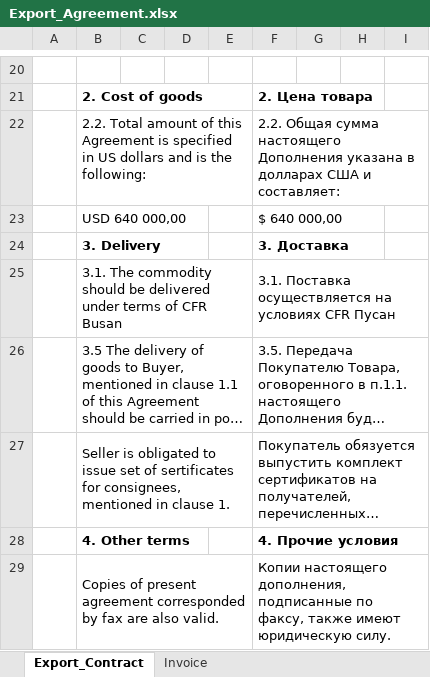
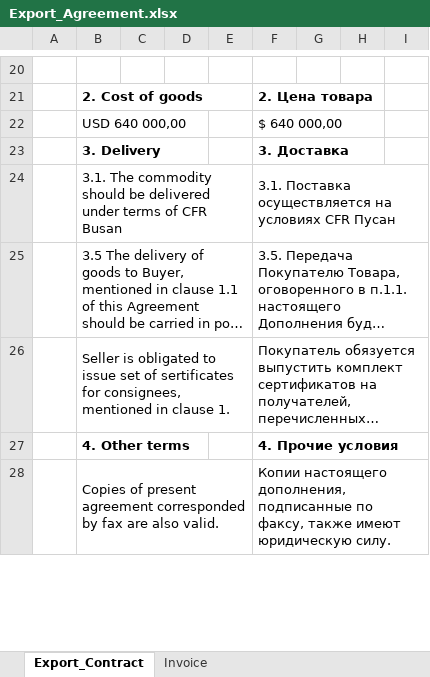
Before and after one commit to KirillKazakoff/tsAddin, an Excel workbook: templates/Export_Agreement.xlsx, sheet Export_Contract, drawn as a sheet; only a part is shown, gaps mark what is left out; long unchanged cells end in …; values as stored, in another font and other column widths than the file's, no borders; conditional formats not drawn; the diff names each change by its address in the sheet, - before the commit and + after, or states it on an @@ line.

Commit message:
added export tmp currency support

```diff
--- a/templates/Export_Agreement.xlsx (sheet Export_Contract)
+++ b/templates/Export_Agreement.xlsx (sheet Export_Contract)
-row 22:  | 2.2. Total amount of this Agreement is specified in US dollars and is the following: |  |  |  | 2.2. Общая сумма настоящего Дополнения указана в долларах США и составляет:
```
Also changed, not shown: templates/Export_Agreement_FCA.xlsx, 13 other files.
